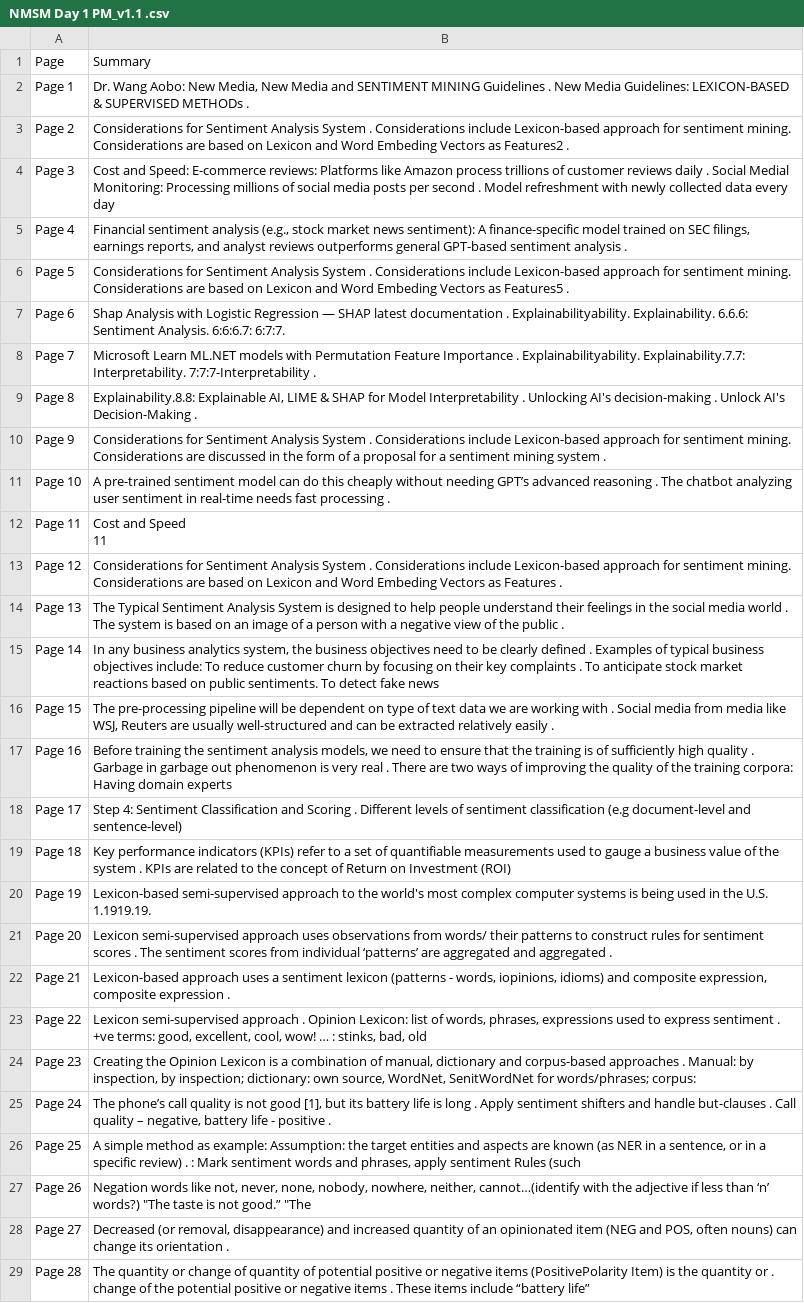
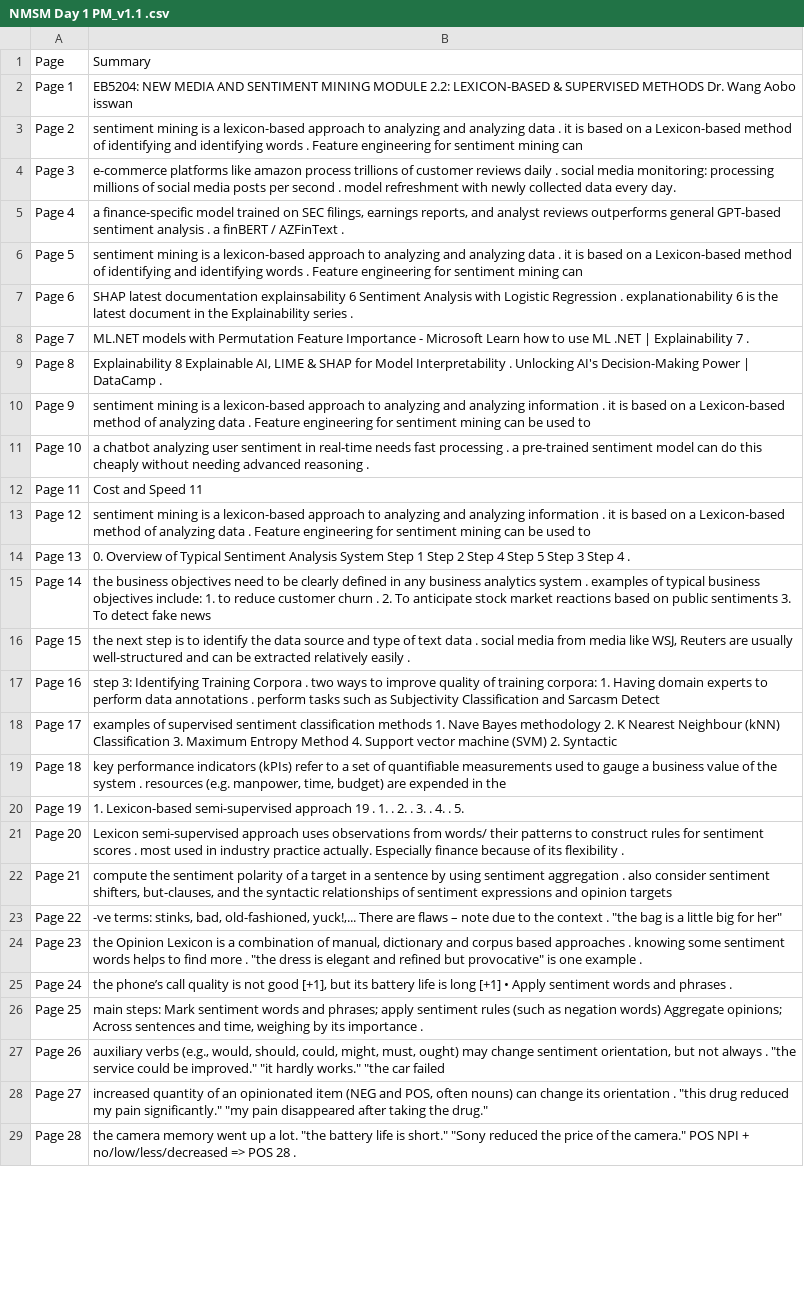
Before and after one commit to ngminteck/QAnvas, a CSV file: summary/EBA5004 Practical Language Processing [2420]/course files/01_NMSM/Day 1/PM/NMSM Day 1 PM_v1.1 .csv, drawn as a sheet; only a part is shown; ↵ is a line break in a cell; the diff covers the shown part only; the diff names each change by its address in the sheet, - before the commit and + after, or states it on an @@ line.

```diff
--- a/summary/EBA5004 Practical Language Processing [2420]/course files/01_NMSM/Day 1/PM/NMSM Day 1 PM_v1.1 .csv
+++ b/summary/EBA5004 Practical Language Processing [2420]/course files/01_NMSM/Day 1/PM/NMSM Day 1 PM_v1.1 .csv
-B2: Dr. Wang Aobo: New Media, New Media and SENTIMENT MINING Guidelines . New Media Guidelines: LEXICON-BASED & SUPERVISED METHODs .
+B2: EB5204: NEW MEDIA AND SENTIMENT MINING MODULE 2.2: LEXICON-BASED & SUPERVISED METHODS Dr. Wang Aobo isswan
-B3: Considerations for Sentiment Analysis System . Considerations include Lexicon-based approach for sentiment mining. Considerations are based on Lexicon and Word Embeding Vectors as Features2 .
+B3: sentiment mining is a lexicon-based approach to analyzing and analyzing data . it is based on a Lexicon-based method of identifying and identifying words . Feature engineering for sentiment mining can
-B4: Cost and Speed: E-commerce reviews: Platforms like Amazon process trillions of customer reviews daily . Social Medial Monitoring: Processing millions of social media posts per second . Model refreshment with newly collected data every day
+B4: e-commerce platforms like amazon process trillions of customer reviews daily . social media monitoring: processing millions of social media posts per second . model refreshment with newly collected data every day.
-B5: Financial sentiment analysis (e.g., stock market news sentiment): A finance-specific model trained on SEC filings, earnings reports, and analyst reviews outperforms general GPT-based sentiment analysis .
+B5: a finance-specific model trained on SEC filings, earnings reports, and analyst reviews outperforms general GPT-based sentiment analysis . a finBERT / AZFinText .
-B6: Considerations for Sentiment Analysis System . Considerations include Lexicon-based approach for sentiment mining. Considerations are based on Lexicon and Word Embeding Vectors as Features5 .
+B6: sentiment mining is a lexicon-based approach to analyzing and analyzing data . it is based on a Lexicon-based method of identifying and identifying words . Feature engineering for sentiment mining can
-B7: Shap Analysis with Logistic Regression — SHAP latest documentation . Explainabilityability. Explainability. 6.6.6: Sentiment Analysis. 6:6:6.7: 6:7:7.
+B7: SHAP latest documentation explainsability 6 Sentiment Analysis with Logistic Regression . explanationability 6 is the latest document in the Explainability series .
-B8: Microsoft Learn ML.NET models with Permutation Feature Importance . Explainabilityability. Explainability.7.7: Interpretability. 7:7:7-Interpretability .
+B8: ML.NET models with Permutation Feature Importance - Microsoft Learn how to use ML .NET | Explainability 7 .
-B9: Explainability.8.8: Explainable AI, LIME & SHAP for Model Interpretability . Unlocking AI's decision-making . Unlock AI's Decision-Making .
+B9: Explainability 8 Explainable AI, LIME & SHAP for Model Interpretability . Unlocking AI's Decision-Making Power | DataCamp .
-B10: Considerations for Sentiment Analysis System . Considerations include Lexicon-based approach for sentiment mining. Considerations are discussed in the form of a proposal for a sentiment mining system .
+B10: sentiment mining is a lexicon-based approach to analyzing and analyzing information . it is based on a Lexicon-based method of analyzing data . Feature engineering for sentiment mining can be used to
-B11: A pre-trained sentiment model can do this cheaply without needing GPT’s advanced reasoning . The chatbot analyzing user sentiment in real-time needs fast processing .
+B11: a chatbot analyzing user sentiment in real-time needs fast processing . a pre-trained sentiment model can do this cheaply without needing advanced reasoning .
-B12: Cost and Speed ↵ 11
+B12: Cost and Speed 11
-B13: Considerations for Sentiment Analysis System . Considerations include Lexicon-based approach for sentiment mining. Considerations are based on Lexicon and Word Embeding Vectors as Features .
+B13: sentiment mining is a lexicon-based approach to analyzing and analyzing information . it is based on a Lexicon-based method of analyzing data . Feature engineering for sentiment mining can be used to
-B14: The Typical Sentiment Analysis System is designed to help people understand their feelings in the social media world . The system is based on an image of a person with a negative view of the public .
+B14: 0. Overview of Typical Sentiment Analysis System Step 1 Step 2 Step 4 Step 5 Step 3 Step 4 .
-B15: In any business analytics system, the business objectives need to be clearly defined . Examples of typical business objectives include: To reduce customer churn by focusing on their key complaints . To anticipate stock market reactions based on public sentiments. To detect…
+B15: the business objectives need to be clearly defined in any business analytics system . examples of typical business objectives include: 1. to reduce customer churn . 2. To anticipate stock market reactions based on public sentiments 3. To detect…
-B16: The pre-processing pipeline will be dependent on type of text data we are working with . Social media from…
+B16: the next step is to identify the data source and type of text data . social media from…
-B17: Before training the sentiment analysis models, we need to ensure that the training is of sufficiently high quality . Garbage in garbage out phenomenon is very real . There are two ways of improving the quality of the training corpora: Having domain experts
+B17: step 3: Identifying Training Corpora . two ways to improve quality of training corpora: 1. Having domain experts to perform data annotations . perform tasks such as Subjectivity Classification and Sarcasm Detect
-B18: Step 4: Sentiment Classification and Scoring . Different levels of sentiment classification (e.g document-level and sentence-level)
+B18: examples of supervised sentiment classification methods 1. Nave Bayes methodology 2. K Nearest Neighbour (kNN) Classification 3. Maximum Entropy Method 4. Support vector machine (SVM) 2. Syntactic
-B19: Key performance indicators (KPIs) refer to a set of quantifiable measurements used to gauge a business value of the system . KPIs are related to the concept of Return on Investment (ROI)
+B19: key performance indicators (kPIs) refer to a set of quantifiable measurements used to gauge a business value of the system . resources (e.g. manpower, time, budget) are expended in the
-B20: Lexicon-based semi-supervised approach to the world's most complex computer systems is being used in the U.S. 1.1919.19.
+B20: 1. Lexicon-based semi-supervised approach 19 . 1. . 2. . 3. . 4. . 5.
-B21: …scores . The sentiment scores from individual ‘patterns’ are aggregated and aggregated .
+B21: …scores . most used in industry practice actually. Especially finance because of its flexibility .
-B22: Lexicon-based approach uses a sentiment lexicon (patterns - words, iopinions, idioms) and composite expression, composite expression .
+B22: compute the sentiment polarity of a target in a sentence by using sentiment aggregation . also consider sentiment shifters, but-clauses, and the syntactic relationships of sentiment expressions and opinion targets
-B23: Lexicon semi-supervised approach . Opinion Lexicon: list of words, phrases, expressions used to express sentiment . +ve terms: good, excellent, cool, wow! … : stinks, bad, old
+B23: -ve terms: stinks, bad, old-fashioned, yuck!,... There are flaws – note due to the context . "the bag is a little big for her"
-B24: Creating the Opinion Lexicon is a combination of manual, dictionary and corpus-based approaches . Manual: by inspection, by inspection; dictionary: own source, WordNet, SenitWordNet for words/phrases; corpus:
+B24: the Opinion Lexicon is a combination of manual, dictionary and corpus based approaches . knowing some sentiment words helps to find more . "the dress is elegant and refined but provocative" is one example .
-B25: The phone’s call quality is not good [1], but its battery life is long . Apply sentiment shifters and handle but-clauses . Call quality – negative, battery life - positive .
+B25: the phone’s call quality is not good [+1], but its battery life is long [+1] • Apply sentiment words and phrases .
-B26: A simple method as example: Assumption: the target entities and aspects are known (as NER in a sentence, or in a specific review) . : Mark sentiment words and phrases, apply sentiment Rules (such
+B26: main steps: Mark sentiment words and phrases; apply sentiment rules (such as negation words) Aggregate opinions; Across sentences and time, weighing by its importance .
-B27: Negation words like not, never, none, nobody, nowhere, neither, cannot…(identify with the adjective if less than ‘n’ words?) "The taste is not good.” "The
+B27: auxiliary verbs (e.g., would, should, could, might, must, ought) may change sentiment orientation, but not always . "the service could be improved." "it hardly works." "the car failed
-B28: Decreased (or removal, disappearance) and increased quantity of an opinionated item (NEG and POS, often nouns) can change its orientation .
+B28: increased quantity of an opinionated item (NEG and POS, often nouns) can change its orientation . "this drug reduced my pain significantly." "my pain disappeared after taking the drug."
-B29: The quantity or change of quantity of potential positive or negative items (PositivePolarity Item) is the quantity or . change of the potential positive or negative items . These items include “battery life”
+B29: the camera memory went up a lot. "the battery life is short." "Sony reduced the price of the camera." POS NPI + no/low/less/decreased => POS 28 .
```
Also changed, not shown: 21 edited cells elsewhere in this file, summary/EBA5004 Practical Language Processing [2420]/course files/01_NMSM/Day 1/AM/NMSM Day 1 AM v2.3.csv, summary/EBA5004 Practical Language Processing [2420]/course files/01_NMSM/Day 1/PM/NMSM Day 1 Part II.csv, 15 other files.
